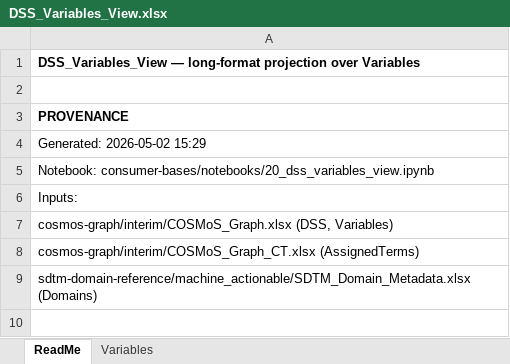
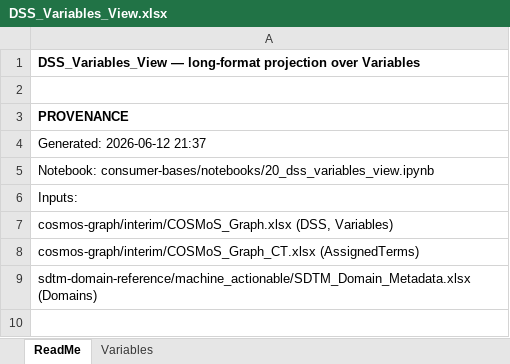
Before and after one commit to kerfors/cdisc-for-ai, an Excel workbook: consumer-bases/interim/DSS_Variables_View.xlsx, sheet ReadMe, drawn as a sheet; only a part is shown; values as stored, in another font and other column widths than the file's, no borders; the diff names each change by its address in the sheet, - before the commit and + after, or states it on an @@ line.

```diff
--- a/consumer-bases/interim/DSS_Variables_View.xlsx (sheet ReadMe)
+++ b/consumer-bases/interim/DSS_Variables_View.xlsx (sheet ReadMe)
-A4: Generated: 2026-05-02 15:29
+A4: Generated: 2026-06-12 21:37
```
Also changed, not shown: sheet Variables, consumer-bases/interim/PR_DSS_Reachability.xlsx, cosmos-graph/interim/Codelist_Coverage.xlsx, 24 other files.
